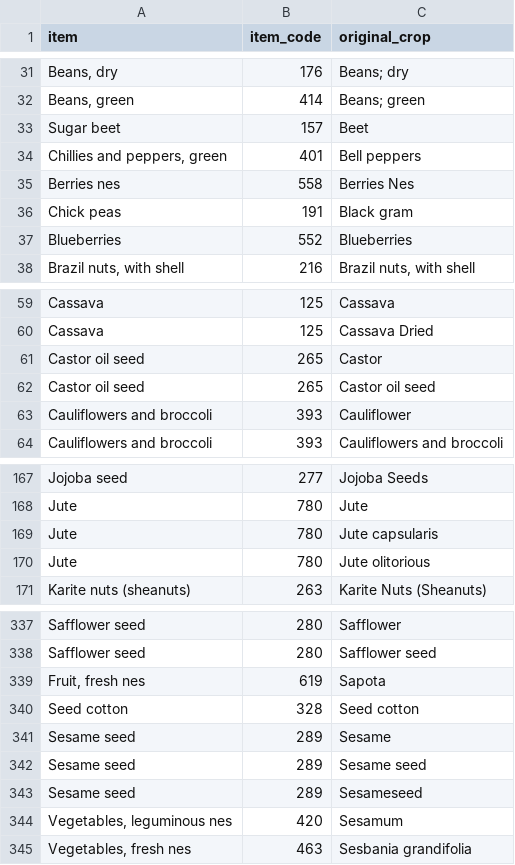
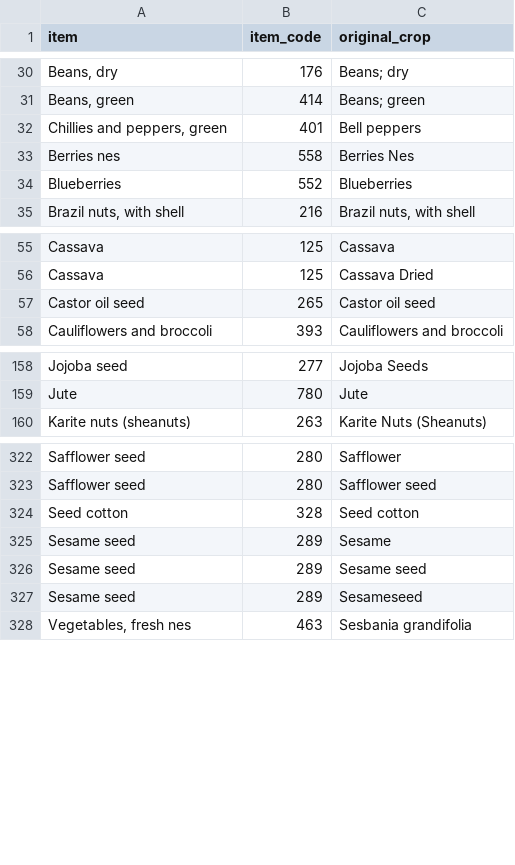
Before and after one commit to ludemannc/Tier_1_2_crop_coefficients, a CSV file: data/standardised/Original_crop_names_in_each_item_category.csv, drawn as a sheet; only a part is shown, gaps mark what is left out; the diff covers the shown part only.

```diff
--- a/data/standardised/Original_crop_names_in_each_item_category.csv
+++ b/data/standardised/Original_crop_names_in_each_item_category.csv
@@ -32,6 +31,4 @@
 "Beans, green","414","Beans; green"
-"Sugar beet","157","Beet"
 "Chillies and peppers, green","401","Bell peppers"
 "Berries nes","558","Berries Nes"
-"Chick peas","191","Black gram"
 "Blueberries","552","Blueberries"
@@ -60,5 +56,3 @@
 "Cassava","125","Cassava Dried"
-"Castor oil seed","265","Castor"
 "Castor oil seed","265","Castor oil seed"
-"Cauliflowers and broccoli","393","Cauliflower"
 "Cauliflowers and broccoli","393","Cauliflowers and broccoli"
@@ -168,4 +159,2 @@
 "Jute","780","Jute"
-"Jute","780","Jute capsularis"
-"Jute","780","Jute olitorious"
 "Karite nuts (sheanuts)","263","Karite Nuts (Sheanuts)"
@@ -338,3 +323,2 @@
 "Safflower seed","280","Safflower seed"
-"Fruit, fresh nes","619","Sapota"
 "Seed cotton","328","Seed cotton"
@@ -343,3 +327,2 @@
 "Sesame seed","289","Sesameseed"
-"Vegetables, leguminous nes","420","Sesamum"
 "Vegetables, fresh nes","463","Sesbania grandifolia"
```
Also changed, not shown: 10 removed rows elsewhere in this file, data/Unique_original_crops.csv, data/Unique_original_crops_with_UN_codes.csv, 10 other files.
